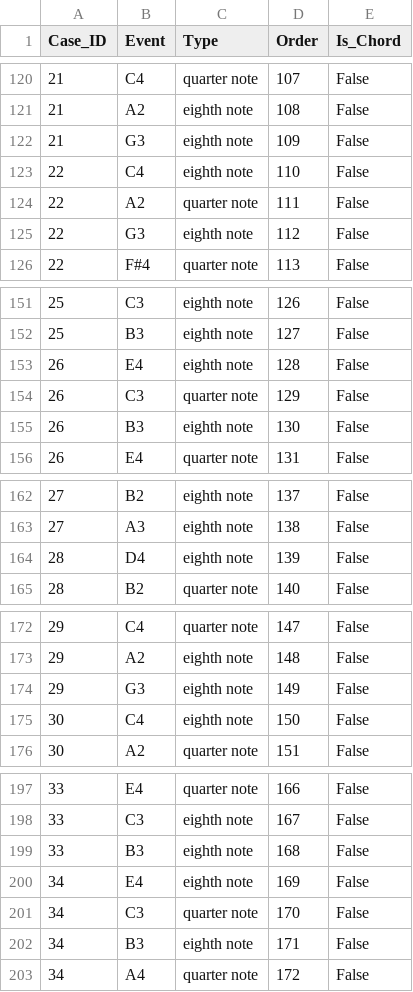
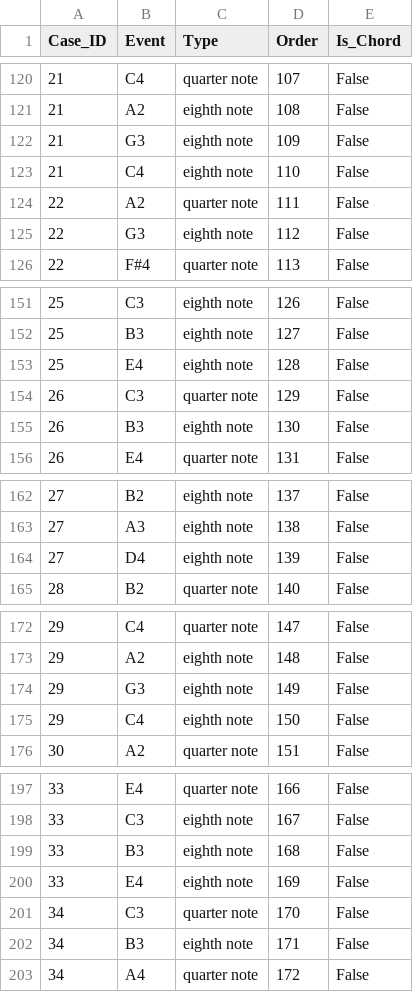
Before and after one commit to K-u-K/process-music, a CSV file: examples/melody_in_cmaj7/track_0.csv, drawn as a sheet; only a part is shown, gaps mark what is left out; the diff covers the shown part only.

```diff
--- a/examples/melody_in_cmaj7/track_0.csv
+++ b/examples/melody_in_cmaj7/track_0.csv
@@ -122,3 +122,3 @@ Case_ID;Event;Type;Order;Is_Chord
 21;G3;eighth note;109;False
-22;C4;eighth note;110;False
+21;C4;eighth note;110;False
 22;A2;quarter note;111;False
@@ -152,3 +152,3 @@ Case_ID;Event;Type;Order;Is_Chord
 25;B3;eighth note;127;False
-26;E4;eighth note;128;False
+25;E4;eighth note;128;False
 26;C3;quarter note;129;False
@@ -163,3 +163,3 @@ Case_ID;Event;Type;Order;Is_Chord
 27;A3;eighth note;138;False
-28;D4;eighth note;139;False
+27;D4;eighth note;139;False
 28;B2;quarter note;140;False
@@ -174,3 +174,3 @@ Case_ID;Event;Type;Order;Is_Chord
 29;G3;eighth note;149;False
-30;C4;eighth note;150;False
+29;C4;eighth note;150;False
 30;A2;quarter note;151;False
@@ -199,3 +199,3 @@ Case_ID;Event;Type;Order;Is_Chord
 33;B3;eighth note;168;False
-34;E4;eighth note;169;False
+33;E4;eighth note;169;False
 34;C3;quarter note;170;False
```
Also changed, not shown: 2 edited cells elsewhere in this file, examples/melody_guitar/track_0.csv, examples/progression_in_e_minor/track_0.csv, 10 other files.
